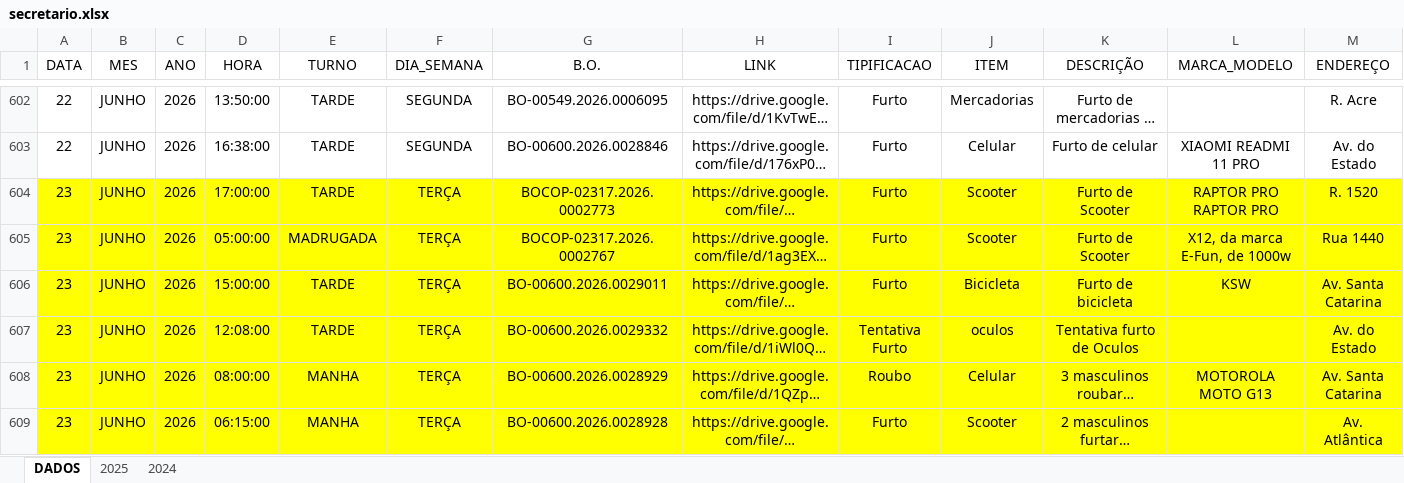
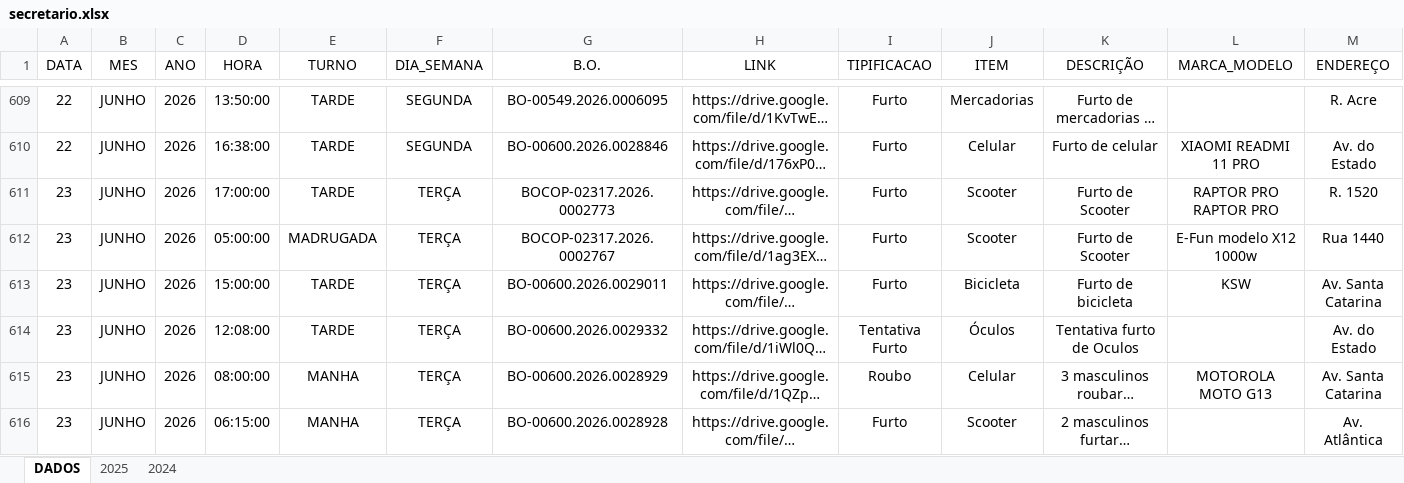
Before and after one commit to ronaldorocco/dashboard, an Excel workbook: secretario.xlsx, sheet DADOS, drawn as a sheet; only a part is shown, gaps mark what is left out; long unchanged cells end in …; values as stored, in another font and other column widths than the file's, no borders; charts and pictures not drawn; addresses are those after the commit; the diff covers the shown part only; the diff names each change by its address in the sheet, - before the commit and + after, or states it on an @@ line.

```diff
--- a/secretario.xlsx (sheet DADOS)
+++ b/secretario.xlsx (sheet DADOS)
-A611:M616 fill: #FFFF00
+A611:M616 fill: none
-L612 (MARCA_MODELO): X12, da marca E-Fun, de 1000w
+L612 (MARCA_MODELO): E-Fun modelo X12 1000w
-J614 (ITEM): oculos
+J614 (ITEM): Óculos
```
Also changed, not shown: 23 added rows, 1 edited cell and cell formats elsewhere in this sheet, 2 other files.
